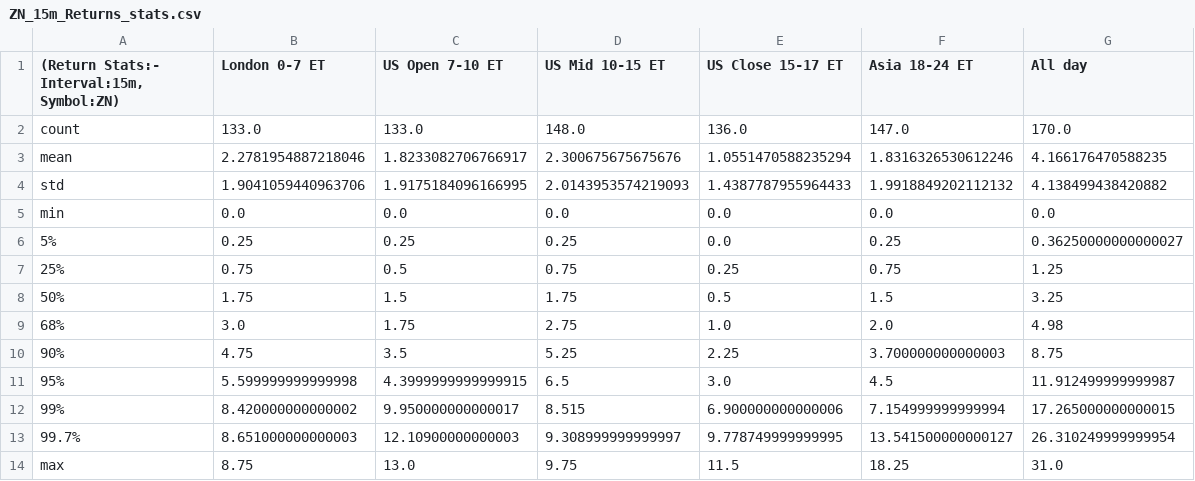
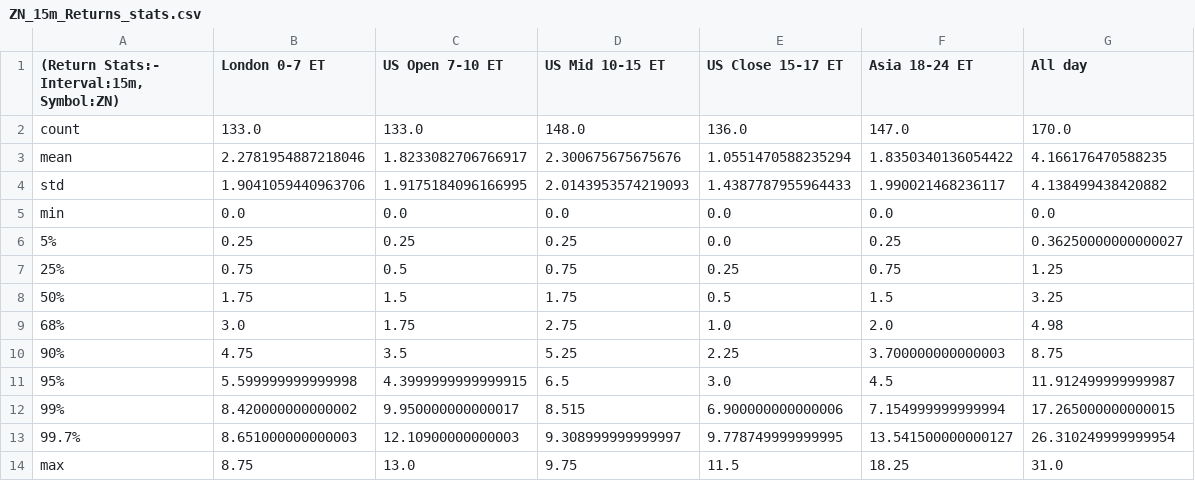
Before and after one commit to Siddhartha-Patolia/DistroDashboard, a CSV file: Intraday_data_files_stats_and_plots_folder/ZN_15m_Returns_stats.csv, drawn as a sheet.

Commit message:
Add new stats/plots folders and files created by Python script

```diff
--- a/Intraday_data_files_stats_and_plots_folder/ZN_15m_Returns_stats.csv
+++ b/Intraday_data_files_stats_and_plots_folder/ZN_15m_Returns_stats.csv
@@ -2,4 +2,4 @@
 count,133.0,133.0,148.0,136.0,147.0,170.0
-mean,2.2781954887218046,1.8233082706766917,2.300675675675676,1.0551470588235294,1.8316326530612246,4.166176470588235
-std,1.9041059440963706,1.9175184096166995,2.0143953574219093,1.4387787955964433,1.9918849202112132,4.138499438420882
+mean,2.2781954887218046,1.8233082706766917,2.300675675675676,1.0551470588235294,1.8350340136054422,4.166176470588235
+std,1.9041059440963706,1.9175184096166995,2.0143953574219093,1.4387787955964433,1.990021468236117,4.138499438420882
 min,0.0,0.0,0.0,0.0,0.0,0.0
```
Also changed, not shown: Intraday_data_files_stats_and_plots_folder/ZN_1d_Returns_stats.csv, 22 other files.
